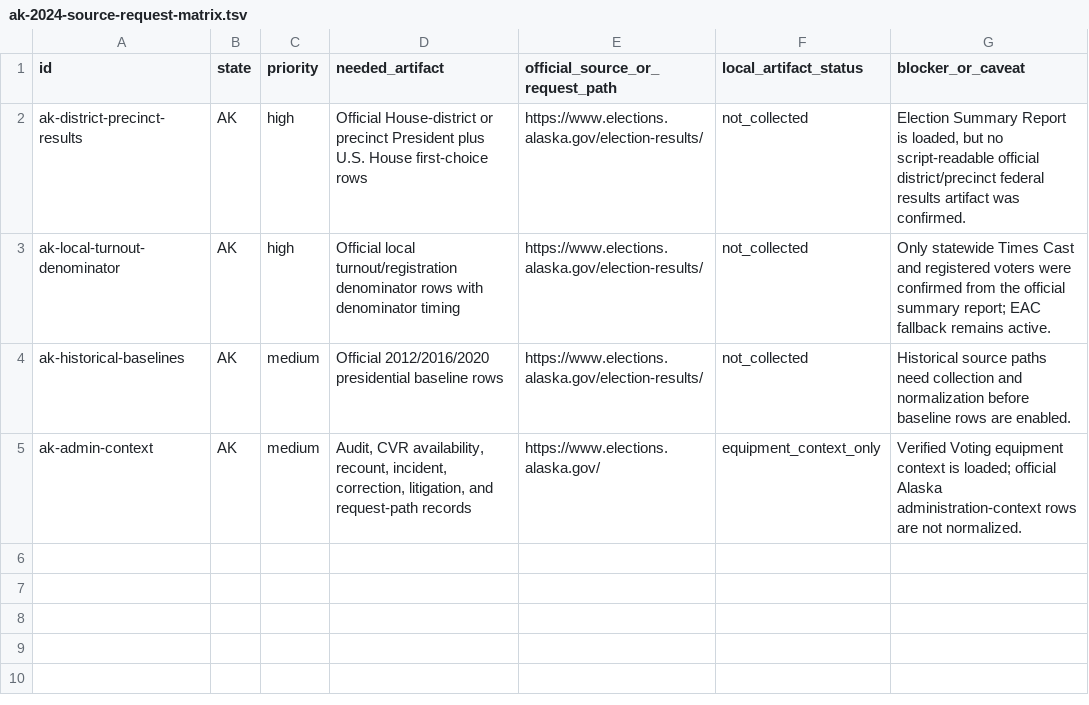
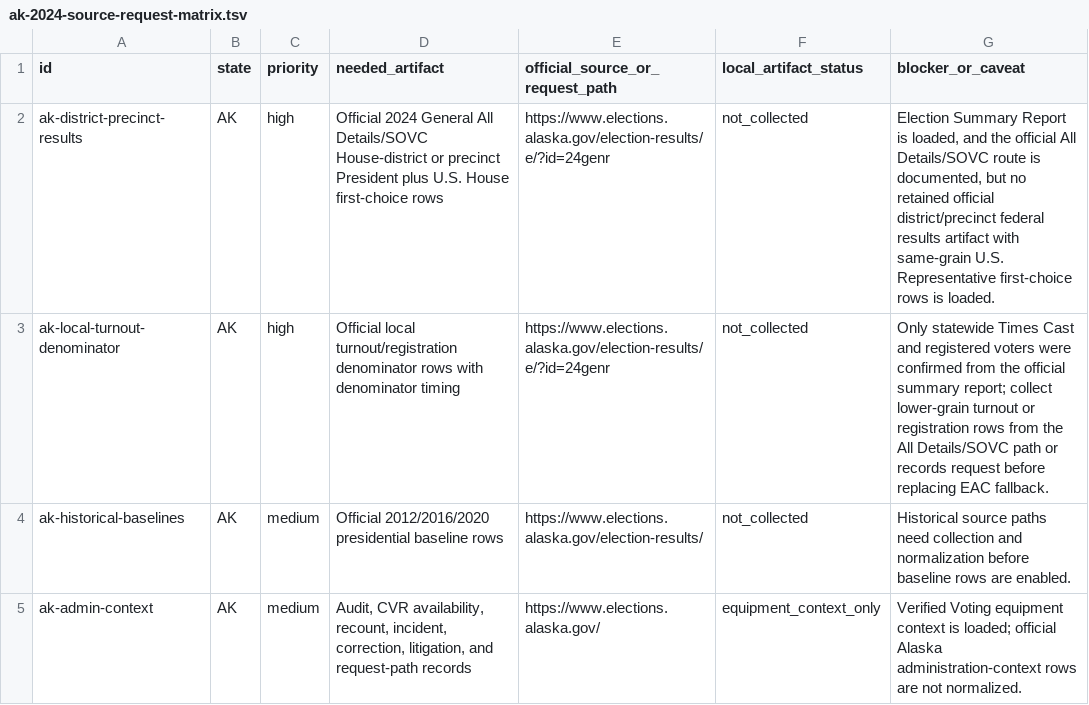
Before and after one commit to Camreyn/civicresultmaps, a TSV file: data/ak-2024-source-request-matrix.tsv, drawn as a sheet.

Commit message:
Sharpen Alaska source coverage blocker

```diff
--- a/data/ak-2024-source-request-matrix.tsv
+++ b/data/ak-2024-source-request-matrix.tsv
@@ -1,4 +1,4 @@
 id	state	priority	needed_artifact	official_source_or_request_path	local_artifact_status	blocker_or_caveat
-ak-district-precinct-results	AK	high	Official House-district or precinct President plus U.S. House first-choice rows	https://www.elections.alaska.gov/election-results/	not_collected	Election Summary Report is loaded, but no script-readable official district/precinct federal results artifact was confirmed.
-ak-local-turnout-denominator	AK	high	Official local turnout/registration denominator rows with denominator timing	https://www.elections.alaska.gov/election-results/	not_collected	Only statewide Times Cast and registered voters were confirmed from the official summary report; EAC fallback remains active.
+ak-district-precinct-results	AK	high	Official 2024 General All Details/SOVC House-district or precinct President plus U.S. House first-choice rows	https://www.elections.alaska.gov/election-results/e/?id=24genr	not_collected	Election Summary Report is loaded, and the official All Details/SOVC route is documented, but no retained official district/precinct federal results artifact with same-grain U.S. Representative first-choice rows is loaded.
+ak-local-turnout-denominator	AK	high	Official local turnout/registration denominator rows with denominator timing	https://www.elections.alaska.gov/election-results/e/?id=24genr	not_collected	Only statewide Times Cast and registered voters were confirmed from the official summary report; collect lower-grain turnout or registration rows from the All Details/SOVC path or records request before replacing EAC fallback.
 ak-historical-baselines	AK	medium	Official 2012/2016/2020 presidential baseline rows	https://www.elections.alaska.gov/election-results/	not_collected	Historical source paths need collection and normalization before baseline rows are enabled.
```
Also changed, not shown: 9 other files.
